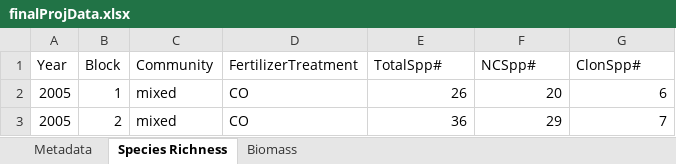
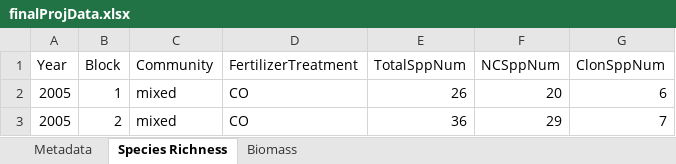
Before and after one commit to spaceaphid1/School, an Excel workbook: BioStats/FinalProject/finalProjData.xlsx, sheet Species Richness, drawn as a sheet; only a part is shown; values as stored, in another font and other column widths than the file's, no borders; the diff names each change by its address in the sheet, - before the commit and + after, or states it on an @@ line.

Commit message:
fixingdata

```diff
--- a/BioStats/FinalProject/finalProjData.xlsx (sheet Species Richness)
+++ b/BioStats/FinalProject/finalProjData.xlsx (sheet Species Richness)
-E1: TotalSpp#
+E1: TotalSppNum
-F1: NCSpp#
+F1: NCSppNum
-G1: ClonSpp#
+G1: ClonSppNum
```
